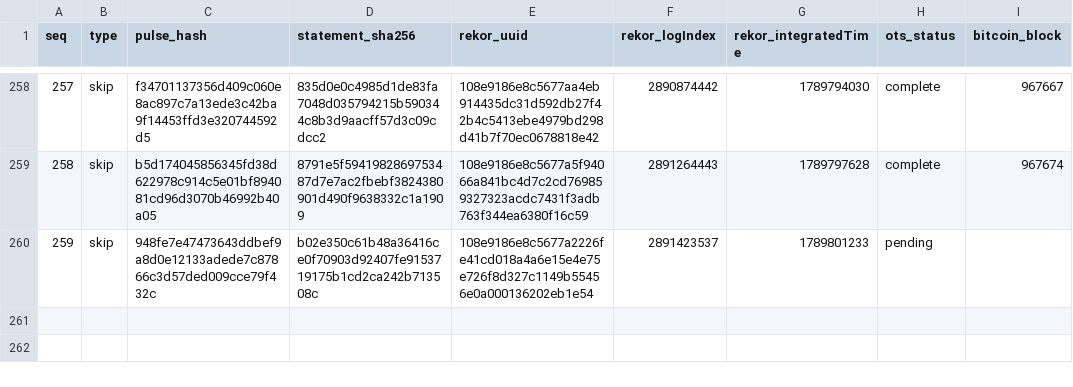
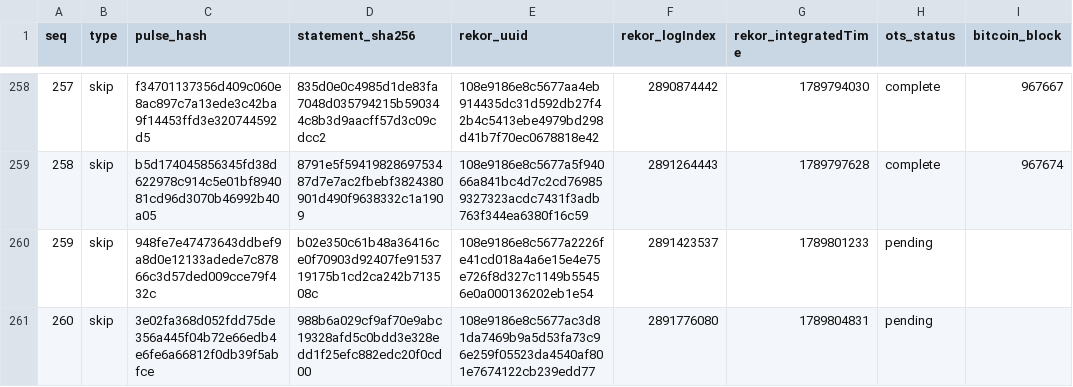
Before and after one commit to docdailey/qrng-beacon-log, a TSV file: INDEX.tsv, drawn as a sheet; only a part is shown, gaps mark what is left out.

Commit message:
anchors: 260 pulses anchored (run 35430820528)

```diff
--- a/INDEX.tsv
+++ b/INDEX.tsv
@@ -260 +260,2 @@ seq	type	pulse_hash	statement_sha256	rekor_uuid	rekor_logIndex	rekor_integratedT
 259	skip	948fe7e47473643ddbef9a8d0e12133adede7c87866c3d57ded009cce79f432c	b02e350c61b48a36416ce0f70903d92407fe9153719175b1cd2ca242b713508c	108e9186e8c5677a2226fe41cd018a4a6e15e4e75e726f8d327c1149b55456e0a000136202eb1e54	2891423537	1789801233	pending	
+260	skip	3e02fa368d052fdd75de356a445f04b72e66edb4e6fe6a66812f0db39f5abfce	988b6a029cf9af70e9abc19328afd5c0bdd3e328edd1f25efc882edc20f0cd00	108e9186e8c5677ac3d81da7469b9a5d53fa73c96e259f05523da4540af801e7674122cb239edd77	2891776080	1789804831	pending	
```
Also changed, not shown: CHECKPOINTS.tsv, 5 other files.
